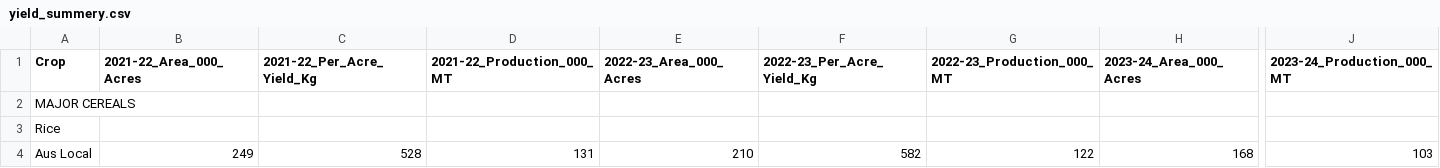
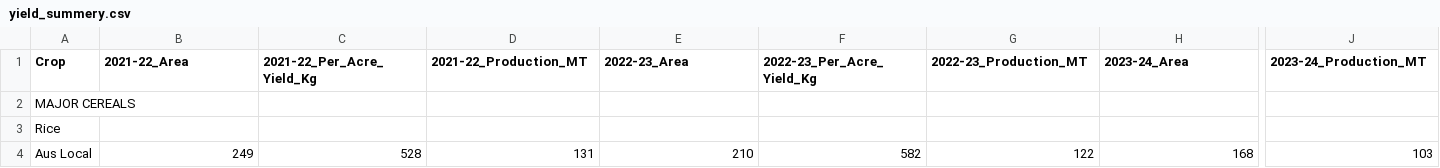
Before and after one commit to jawatalsovon/agri-base, a CSV file: data/yield_summery.csv, drawn as a sheet; only a part is shown, gaps mark what is left out; the diff names each change by its address in the sheet, - before the commit and + after, or states it on an @@ line.

Commit message:
Thu, Oct 9, 2025, 11:48 AM +06:00

```diff
--- a/data/yield_summery.csv
+++ b/data/yield_summery.csv
-B1: 2021-22_Area_000_Acres
+B1: 2021-22_Area
-D1: 2021-22_Production_000_MT
+D1: 2021-22_Production_MT
-E1: 2022-23_Area_000_Acres
+E1: 2022-23_Area
-G1: 2022-23_Production_000_MT
+G1: 2022-23_Production_MT
-H1: 2023-24_Area_000_Acres
+H1: 2023-24_Area
-J1: 2023-24_Production_000_MT
+J1: 2023-24_Production_MT
```
